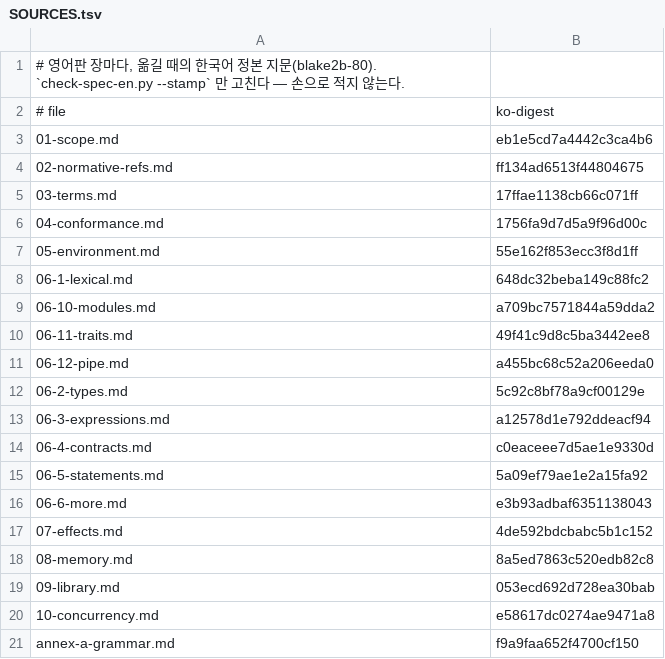
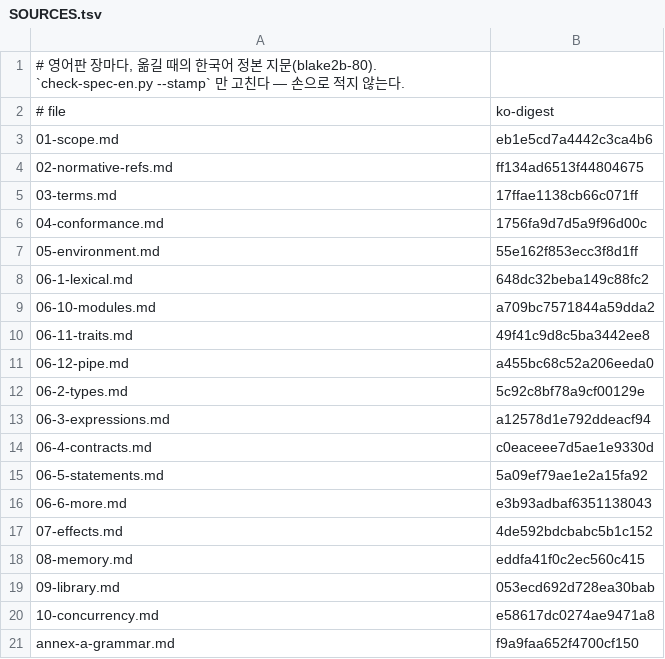
Before and after one commit to rubidus-api/lowent_lang, a TSV file: docs/spec/canon-en/SOURCES.tsv, drawn as a sheet.

Commit message:
Canon §8.12 (8d)(8e): a whole-array view borrows its array; a write view or mut_ref bound to another name is an alias of the same borrow
(8e) is the owner's decision («추천대로») between alias and move: Lowent keeps
both names usable as one writer, where BTS reads the binding as a move. Both
editions, two examples.

Work: W-20261115-2215
Refs: none

```diff
--- a/docs/spec/canon-en/SOURCES.tsv
+++ b/docs/spec/canon-en/SOURCES.tsv
@@ -17,3 +17,3 @@
 07-effects.md	4de592bdcbabc5b1c152
-08-memory.md	8a5ed7863c520edb82c8
+08-memory.md	eddfa41f0c2ec560c415
 09-library.md	053ecd692d728ea30bab
```
Also changed, not shown: 4 other files.
